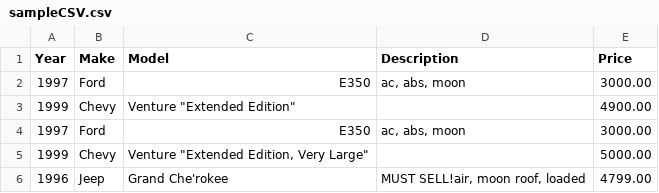
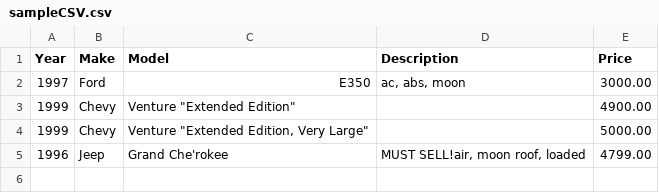
Before and after one commit to avinash-vllbh/process_csv, a CSV file: sampleCSV.csv, drawn as a sheet.

```diff
--- a/sampleCSV.csv
+++ b/sampleCSV.csv
@@ -3,3 +3,2 @@ Year,Make,Model,Description,Price
 1999,Chevy,"Venture ""Extended Edition""","",4900.00
-1997,Ford,E350,"ac, abs, moon","3000.00"
 1999,Chevy,"Venture ""Extended Edition, Very Large""",,5000.00
```
Also changed, not shown: 3 other files.
